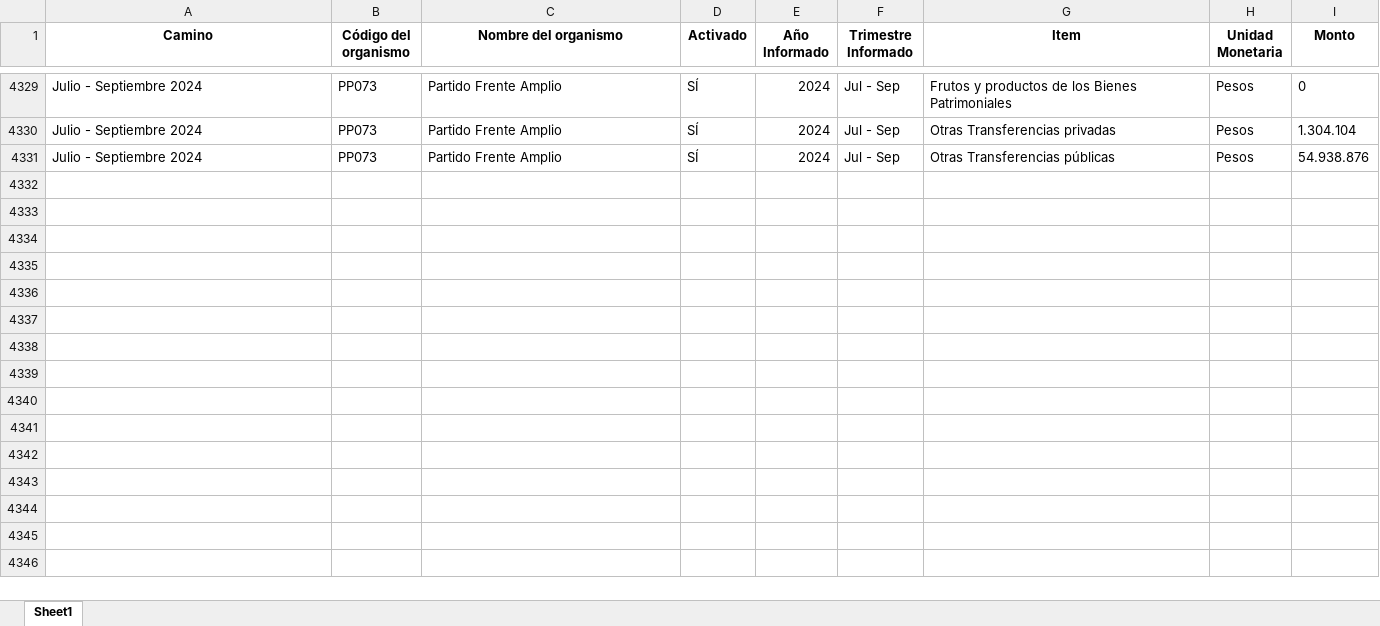
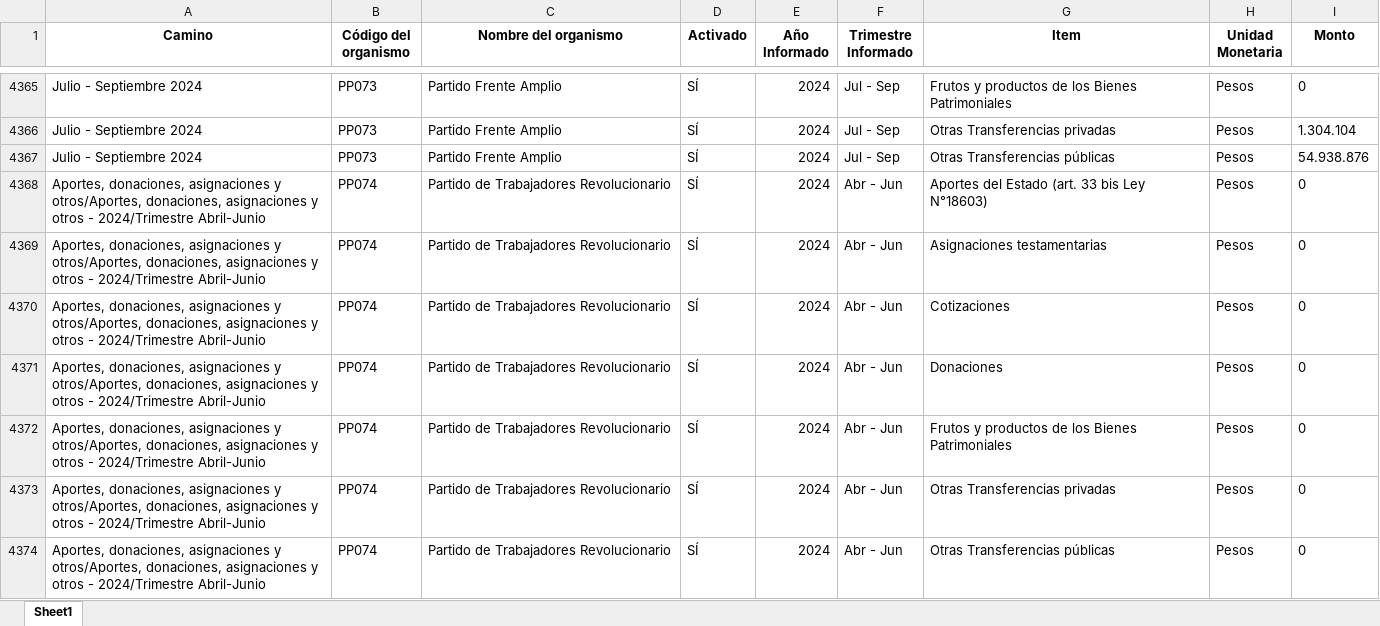
Before and after one commit to Sud-Austral/Transparencia_Activa, an Excel workbook: TA/PP0008.xlsx, sheet Sheet1, drawn as a sheet; only a part is shown, gaps mark what is left out; values as stored, in another font and other column widths than the file's, no borders; the diff covers the shown part only; the diff names each change by its address in the sheet, - before the commit and + after, or states it on an @@ line.

```diff
--- a/TA/PP0008.xlsx (sheet Sheet1)
+++ b/TA/PP0008.xlsx (sheet Sheet1)
+row 4368: Aportes, donaciones, asignaciones y otros/Aportes, donaciones, asignaciones y otros - 2024/Trimestre Abril-Junio | PP074 | Partido de Trabajadores Revolucionario | SÍ | 2024 | Abr - Jun | Aportes del Estado (art. 33 bis Ley N°18603) | Pesos | 0
+row 4369: Aportes, donaciones, asignaciones y otros/Aportes, donaciones, asignaciones y otros - 2024/Trimestre Abril-Junio | PP074 | Partido de Trabajadores Revolucionario | SÍ | 2024 | Abr - Jun | Asignaciones testamentarias | Pesos | 0
+row 4370: Aportes, donaciones, asignaciones y otros/Aportes, donaciones, asignaciones y otros - 2024/Trimestre Abril-Junio | PP074 | Partido de Trabajadores Revolucionario | SÍ | 2024 | Abr - Jun | Cotizaciones | Pesos | 0
+row 4371: Aportes, donaciones, asignaciones y otros/Aportes, donaciones, asignaciones y otros - 2024/Trimestre Abril-Junio | PP074 | Partido de Trabajadores Revolucionario | SÍ | 2024 | Abr - Jun | Donaciones | Pesos | 0
+row 4372: Aportes, donaciones, asignaciones y otros/Aportes, donaciones, asignaciones y otros - 2024/Trimestre Abril-Junio | PP074 | Partido de Trabajadores Revolucionario | SÍ | 2024 | Abr - Jun | Frutos y productos de los Bienes Patrimoniales | Pesos | 0
+row 4373: Aportes, donaciones, asignaciones y otros/Aportes, donaciones, asignaciones y otros - 2024/Trimestre Abril-Junio | PP074 | Partido de Trabajadores Revolucionario | SÍ | 2024 | Abr - Jun | Otras Transferencias privadas | Pesos | 0
+row 4374: Aportes, donaciones, asignaciones y otros/Aportes, donaciones, asignaciones y otros - 2024/Trimestre Abril-Junio | PP074 | Partido de Trabajadores Revolucionario | SÍ | 2024 | Abr - Jun | Otras Transferencias públicas | Pesos | 0
```
Also changed, not shown: 43 added rows and 44 moved rows elsewhere in this sheet, TA/ConsejoTransparencia_notificaciones.xlsx, TA/Organismos_360.xlsx, 6 other files.
